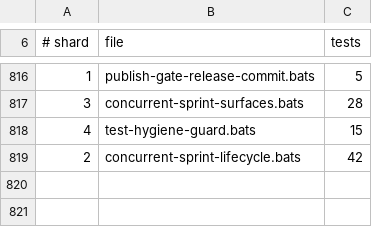
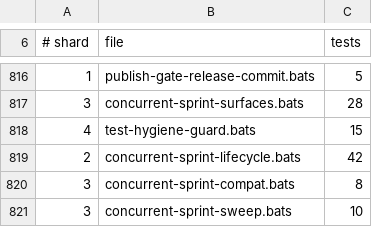
Before and after one commit to gaiastudio-ai/gaia-framework, a TSV file: .github/bats-shard-assignments.tsv, drawn as a sheet; only a part is shown, gaps mark what is left out; the diff names each change by its address in the sheet, - before the commit and + after, or states it on an @@ line.

Commit message:
fix: add missing shard assignments after rebase onto S16 merge
Rebase onto staging picked up concurrent-sprint-compat.bats and
concurrent-sprint-sweep.bats from S16. Re-add their shard entries.

Story: E134-S13

```diff
--- a/.github/bats-shard-assignments.tsv
+++ b/.github/bats-shard-assignments.tsv
+row 820: 3 | concurrent-sprint-compat.bats | 8
+row 821: 3 | concurrent-sprint-sweep.bats | 10
```
